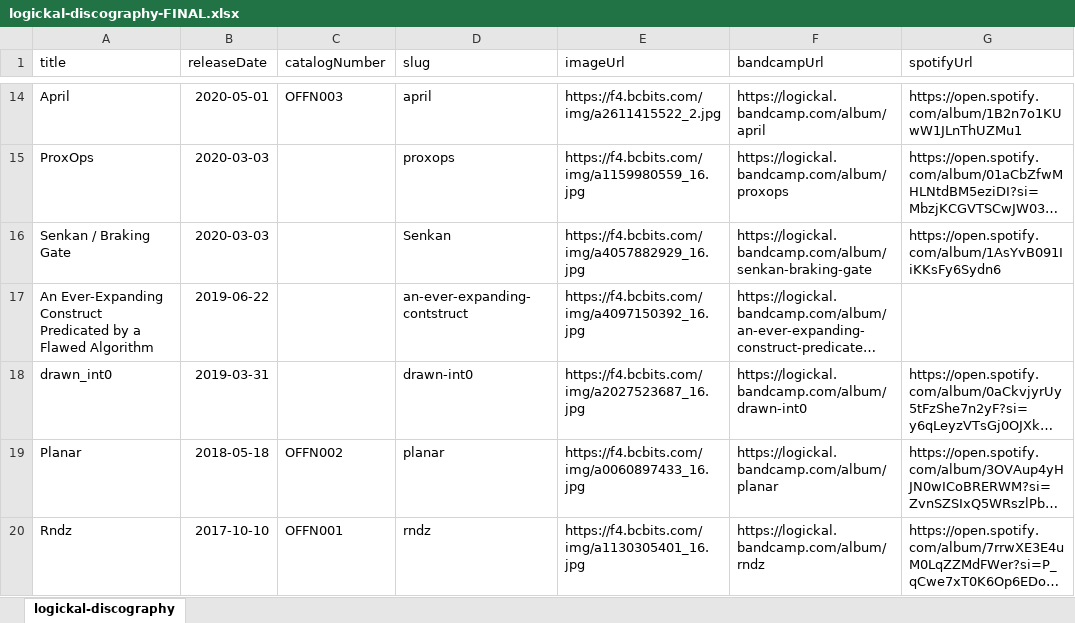
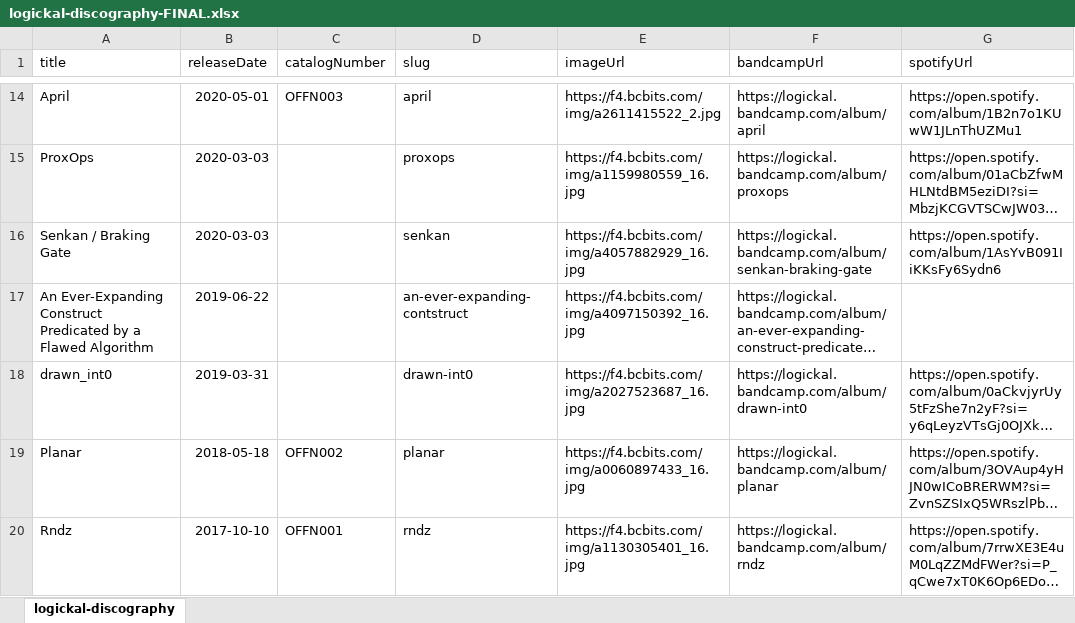
Before and after one commit to logickal/logickal-astro-24, an Excel workbook: src/assets/logickal-discography-FINAL.xlsx, sheet logickal-discography, drawn as a sheet; only a part is shown, gaps mark what is left out; long unchanged cells end in …; values as stored, in another font and other column widths than the file's, no borders; the diff names each change by its address in the sheet, - before the commit and + after, or states it on an @@ line.

Commit message:
Initial Release Image

```diff
--- a/src/assets/logickal-discography-FINAL.xlsx (sheet logickal-discography)
+++ b/src/assets/logickal-discography-FINAL.xlsx (sheet logickal-discography)
-D16 (slug): Senkan
+D16 (slug): senkan
```
Also changed, not shown: 3 other files.
